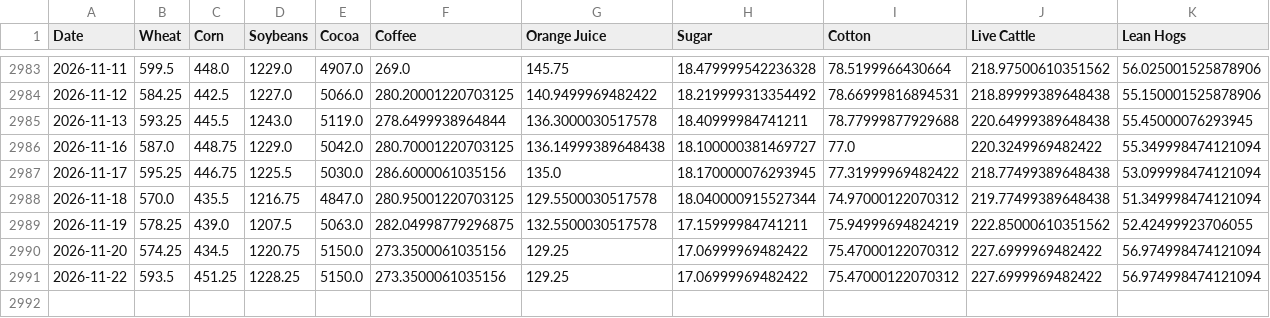
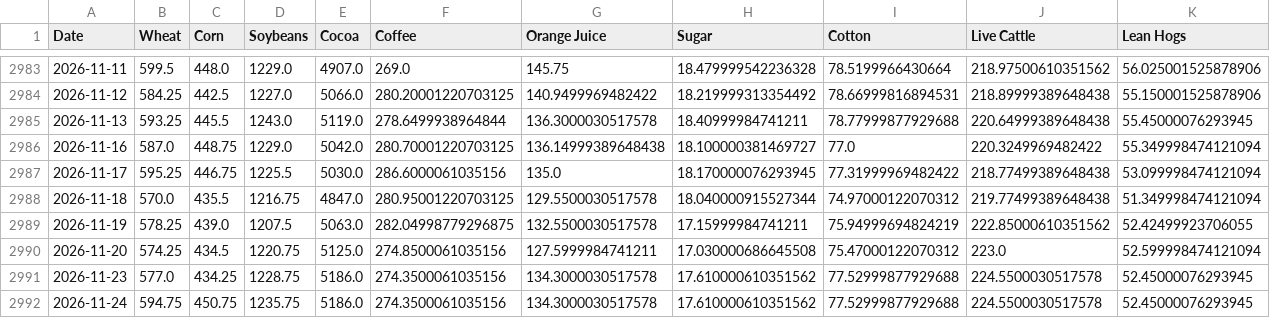
Before and after one commit to aethrixdev/cross_market_dashboard, a CSV file: data/processed/hist_agriculture.csv, drawn as a sheet; only a part is shown, gaps mark what is left out.

```diff
--- a/data/processed/hist_agriculture.csv
+++ b/data/processed/hist_agriculture.csv
@@ -2989,3 +2989,4 @@ Date,Wheat,Corn,Soybeans,Cocoa,Coffee,Orange Juice,Sugar,Cotton,Live Cattle,Lean
 2026-11-19,578.25,439.0,1207.5,5063.0,282.04998779296875,132.5500030517578,17.15999984741211,75.94999694824219,222.85000610351562,52.42499923706055
-2026-11-20,574.25,434.5,1220.75,5150.0,273.3500061035156,129.25,17.06999969482422,75.47000122070312,227.6999969482422,56.974998474121094
-2026-11-22,593.5,451.25,1228.25,5150.0,273.3500061035156,129.25,17.06999969482422,75.47000122070312,227.6999969482422,56.974998474121094
+2026-11-20,574.25,434.5,1220.75,5125.0,274.8500061035156,127.5999984741211,17.030000686645508,75.47000122070312,223.0,52.599998474121094
+2026-11-23,577.0,434.25,1228.75,5186.0,274.3500061035156,134.3000030517578,17.610000610351562,77.52999877929688,224.5500030517578,52.45000076293945
+2026-11-24,594.75,450.75,1235.75,5186.0,274.3500061035156,134.3000030517578,17.610000610351562,77.52999877929688,224.5500030517578,52.45000076293945
```
Also changed, not shown: data/processed/hist_energy.csv, data/processed/hist_metals.csv, 31 other files.
